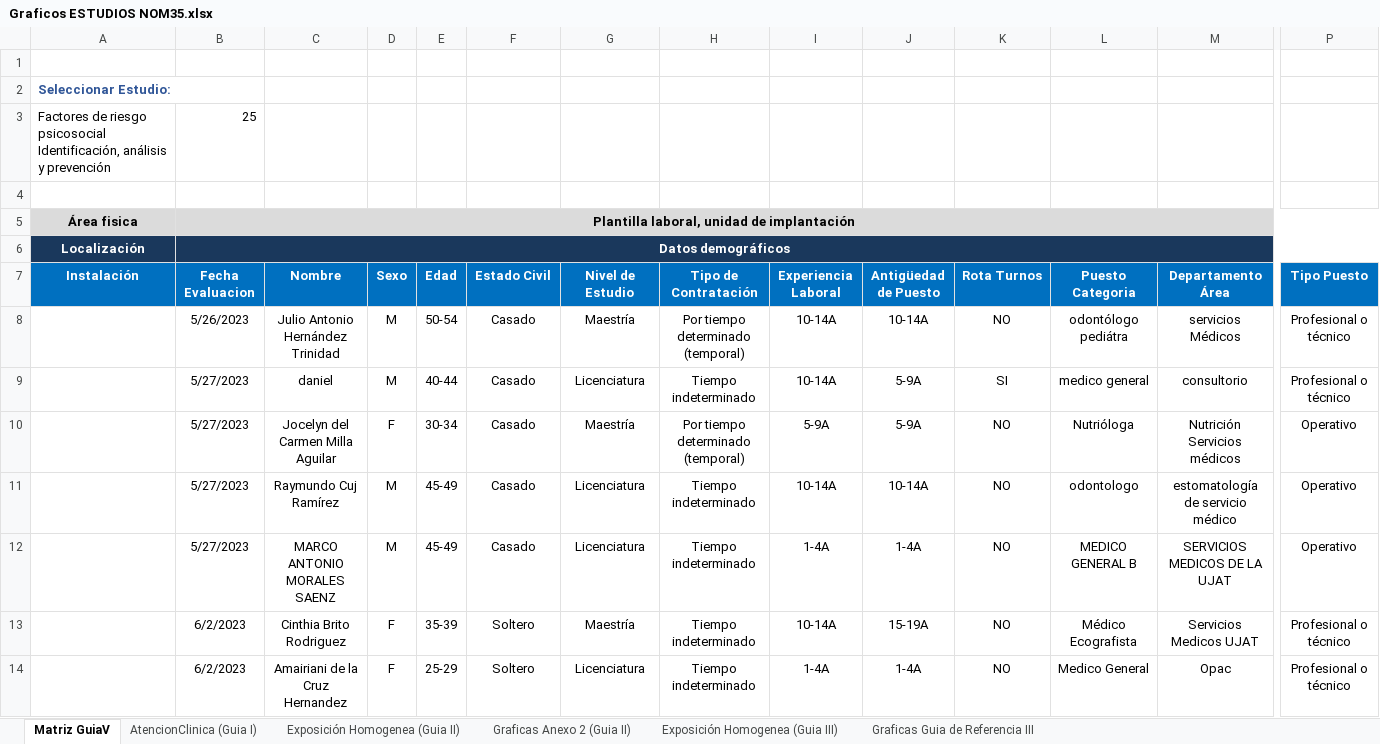
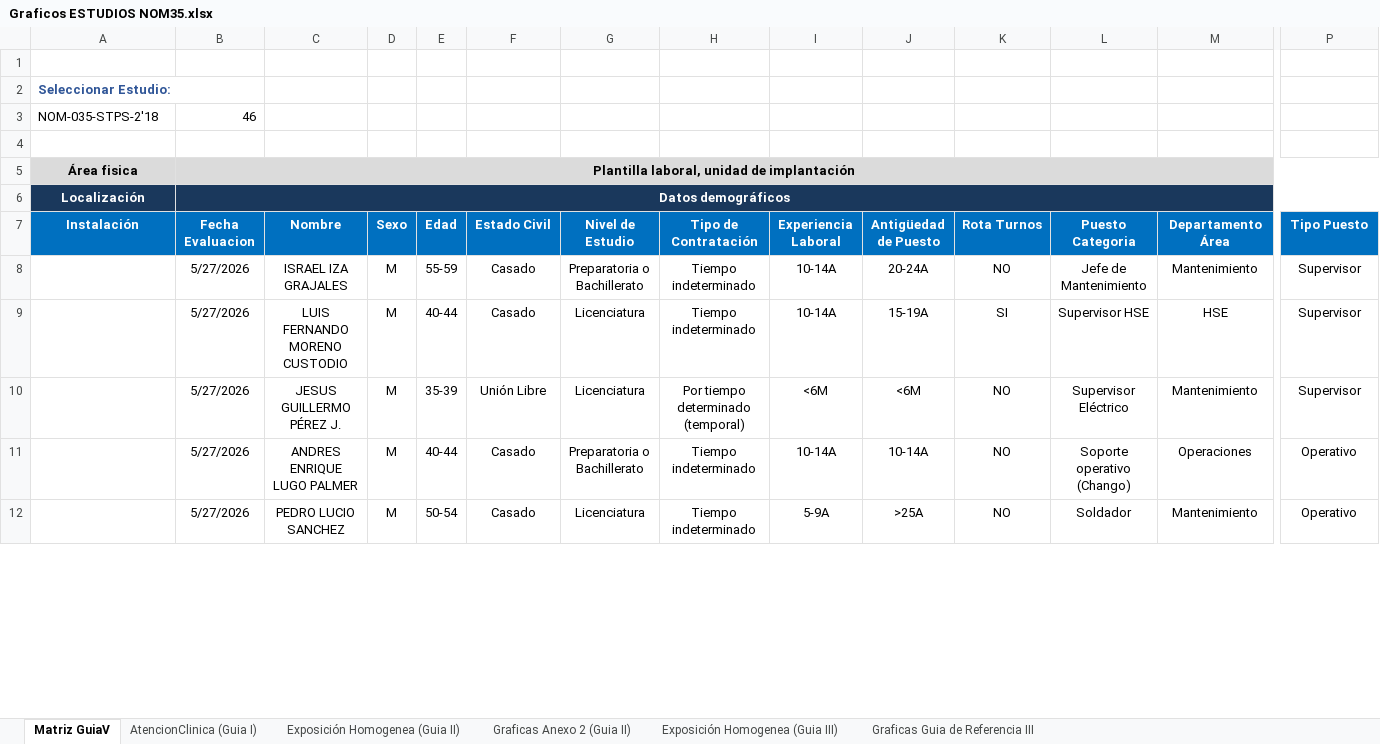
Before and after one commit to maguilleng/EstudiosNOM, an Excel workbook: ESTUDIOS/Reportes/Graficos ESTUDIOS NOM35.xlsx, sheet Matriz GuiaV, drawn as a sheet; only a part is shown, gaps mark what is left out; values as stored, in another font and other column widths than the file's, no borders; table styles not drawn; removed rows and columns are numbered as before the commit, all else as after; rows hold the shown columns only; the diff covers the shown part only; the diff names each change by its address in the sheet, - before the commit and + after, or states it on an @@ line.

```diff
--- a/ESTUDIOS/Reportes/Graficos ESTUDIOS NOM35.xlsx (sheet Matriz GuiaV)
+++ b/ESTUDIOS/Reportes/Graficos ESTUDIOS NOM35.xlsx (sheet Matriz GuiaV)
-row 3: Factores de riesgo psicosocial Identificación, análisis y prevención | 25
+row 3: NOM-035-STPS-2'18 | 46
-B8 (Fecha Evaluacion): 5/26/2023
+B8 (Fecha Evaluacion): 5/27/2026
-C8 (Nombre): Julio Antonio Hernández Trinidad
+C8 (Nombre): ISRAEL IZA GRAJALES
-E8 (Edad): 50-54
+E8 (Edad): 55-59
-G8 (Nivel de Estudio): Maestría
+G8 (Nivel de Estudio): Preparatoria o Bachillerato
-H8 (Tipo de Contratación): Por tiempo determinado (temporal)
+H8 (Tipo de Contratación): Tiempo indeterminado
-J8 (Antigüedad de Puesto): 10-14A
+J8 (Antigüedad de Puesto): 20-24A
-L8 (Puesto Categoria): odontólogo pediátra
+L8 (Puesto Categoria): Jefe de Mantenimiento
-M8 (Departamento Área): servicios Médicos
+M8 (Departamento Área): Mantenimiento
-P8:P9 (Tipo Puesto): Profesional o técnico
+P8:P9 (Tipo Puesto): Supervisor
-B9 (Fecha Evaluacion): 5/27/2023
+B9 (Fecha Evaluacion): 5/27/2026
-C9 (Nombre): daniel
+C9 (Nombre): LUIS FERNANDO MORENO CUSTODIO
-J9 (Antigüedad de Puesto): 5-9A
+J9 (Antigüedad de Puesto): 15-19A
-L9 (Puesto Categoria): medico general
+L9 (Puesto Categoria): Supervisor HSE
-M9 (Departamento Área): consultorio
+M9 (Departamento Área): HSE
-row 10:  | 5/27/2023 | Jocelyn del Carmen Milla Aguilar | F | 30-34 | Casado | Maestría | Por tiempo determinado (temporal) | 5-9A | 5-9A | NO | Nutrióloga | Nutrición Servicios médicos | Operativo
+row 10:  | 5/27/2026 | JESUS GUILLERMO PÉREZ J. | M | 35-39 | Unión Libre | Licenciatura | Por tiempo determinado (temporal) | <6M | <6M | NO | Supervisor Eléctrico | Mantenimiento | Supervisor
-B11:B12 (Fecha Evaluacion): 5/27/2023
+B11:B12 (Fecha Evaluacion): 5/27/2026
-C11 (Nombre): Raymundo Cuj Ramírez
+C11 (Nombre): ANDRES ENRIQUE LUGO PALMER
-E11 (Edad): 45-49
+E11 (Edad): 40-44
-G11 (Nivel de Estudio): Licenciatura
+G11 (Nivel de Estudio): Preparatoria o Bachillerato
-L11 (Puesto Categoria): odontologo
+L11 (Puesto Categoria): Soporte operativo (Chango)
-M11 (Departamento Área): estomatología de servicio médico
+M11 (Departamento Área): Operaciones
-C12 (Nombre): MARCO ANTONIO MORALES SAENZ
+C12 (Nombre): PEDRO LUCIO SANCHEZ
-E12 (Edad): 45-49
+E12 (Edad): 50-54
-I12 (Experiencia Laboral): 1-4A
+I12 (Experiencia Laboral): 5-9A
-J12 (Antigüedad de Puesto): 1-4A
+J12 (Antigüedad de Puesto): >25A
-L12 (Puesto Categoria): MEDICO GENERAL B
+L12 (Puesto Categoria): Soldador
-M12 (Departamento Área): SERVICIOS MEDICOS DE LA UJAT
+M12 (Departamento Área): Mantenimiento
-row 13:  | 6/2/2023 | Cinthia Brito Rodriguez | F | 35-39 | Soltero | Maestría | Tiempo indeterminado | 10-14A | 15-19A | NO | Médico Ecografista | Servicios Medicos UJAT | Profesional o técnico
-row 14:  | 6/2/2023 | Amairiani de la Cruz Hernandez | F | 25-29 | Soltero | Licenciatura | Tiempo indeterminado | 1-4A | 1-4A | NO | Medico General | Opac | Profesional o técnico
```
Also changed, not shown: 1 added row, 36 removed rows and 20 edited cells elsewhere in this sheet, sheet Exposición Homogenea (Guia III), sheet Graficas Guia de Referencia III, sheet Graficas Anexo 2 (Guia II), sheet Exposición Homogenea (Guia II), sheet AtencionClinica (Guia I), charts or pictures, 1 other file.
